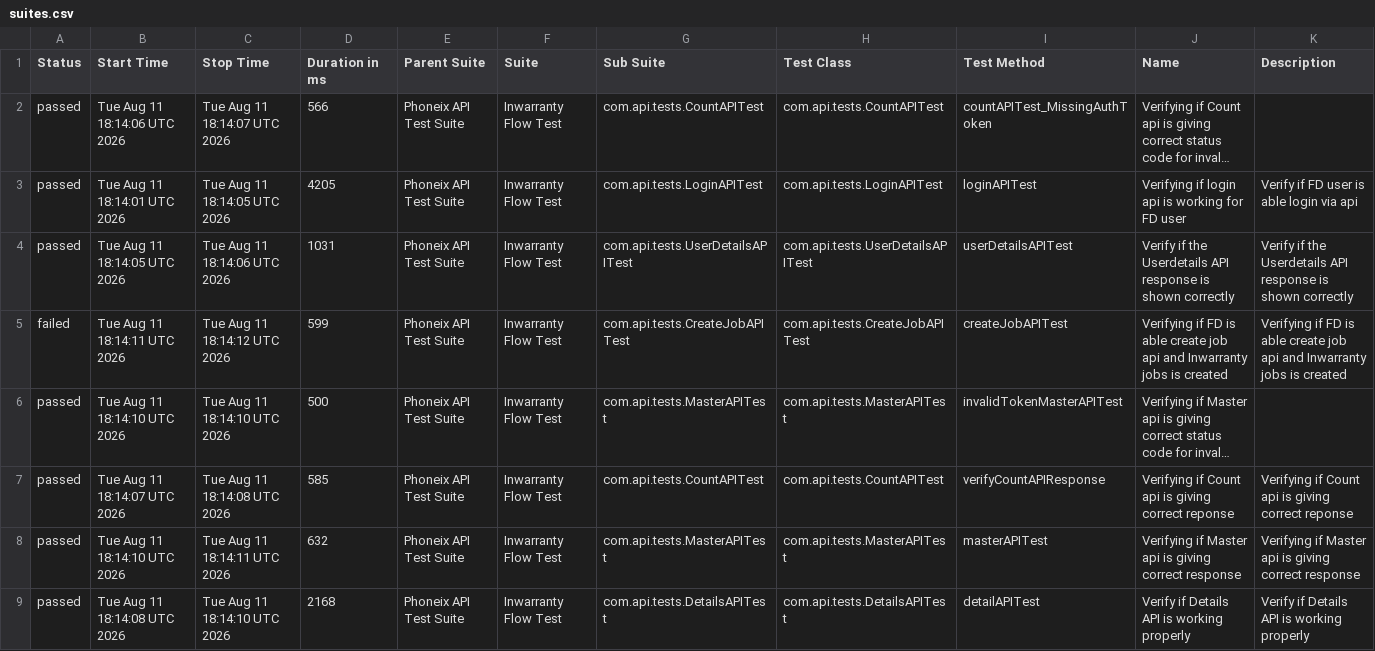
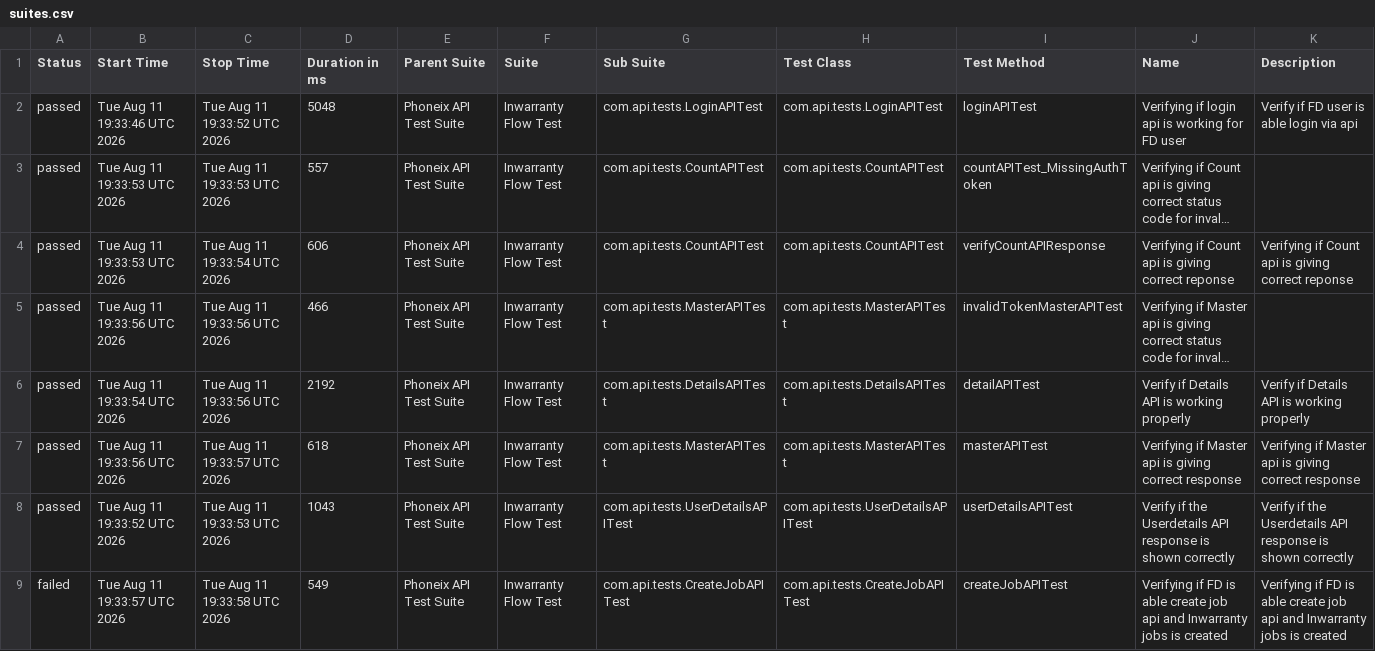
Before and after one commit to syed-sabir75/PhonexTestAutomationFramework, a CSV file: data/suites.csv, drawn as a sheet; long unchanged cells end in …; removed rows and columns are numbered as before the commit, all else as after; the diff names each change by its address in the sheet, - before the commit and + after, or states it on an @@ line.

```diff
--- a/data/suites.csv
+++ b/data/suites.csv
+row 2: passed | Tue Aug 11 19:33:46 UTC 2026 | Tue Aug 11 19:33:52 UTC 2026 | 5048 | Phoneix API Test Suite | Inwarranty Flow Test | com.api.tests.LoginAPITest | com.api.tests.LoginAPITest | loginAPITest | Verifying if login api is working for FD user | Verify if FD user is able login via api
-B3 (Start Time): Tue Aug 11 18:14:06 UTC 2026
+B3 (Start Time): Tue Aug 11 19:33:53 UTC 2026
-C3 (Stop Time): Tue Aug 11 18:14:07 UTC 2026
+C3 (Stop Time): Tue Aug 11 19:33:53 UTC 2026
-D3 (Duration in ms): 566
+D3 (Duration in ms): 557
-B4 (Start Time): Tue Aug 11 18:14:01 UTC 2026
+B4 (Start Time): Tue Aug 11 19:33:53 UTC 2026
-C4 (Stop Time): Tue Aug 11 18:14:05 UTC 2026
+C4 (Stop Time): Tue Aug 11 19:33:54 UTC 2026
-D4 (Duration in ms): 4205
+D4 (Duration in ms): 606
-G4 (Sub Suite): com.api.tests.LoginAPITest
+G4 (Sub Suite): com.api.tests.CountAPITest
-H4 (Test Class): com.api.tests.LoginAPITest
+H4 (Test Class): com.api.tests.CountAPITest
-I4 (Test Method): loginAPITest
+I4 (Test Method): verifyCountAPIResponse
-J4 (Name): Verifying if login api is working for FD user
+J4 (Name): Verifying if Count api is giving correct reponse
-K4 (Description): Verify if FD user is able login via api
+K4 (Description): Verifying if Count api is giving correct reponse
-row 4: passed | Tue Aug 11 18:14:05 UTC 2026 | Tue Aug 11 18:14:06 UTC 2026 | 1031 | Phoneix API Test Suite | Inwarranty Flow Test | com.api.tests.UserDetailsAPITest | com.api.tests.UserDetailsAPITest | userDetailsAPITest | Verify if the Userdetails API response is shown correctly | Verify if the Userdetails API response is shown correctly
-row 5: failed | Tue Aug 11 18:14:11 UTC 2026 | Tue Aug 11 18:14:12 UTC 2026 | 599 | Phoneix API Test Suite | Inwarranty Flow Test | com.api.tests.CreateJobAPITest | com.api.tests.CreateJobAPITest | createJobAPITest | Verifying if FD is able create job api and Inwarranty jobs is created | Verifying if FD is able create job api and Inwarranty jobs is created
-B5 (Start Time): Tue Aug 11 18:14:10 UTC 2026
+B5 (Start Time): Tue Aug 11 19:33:56 UTC 2026
-C5 (Stop Time): Tue Aug 11 18:14:10 UTC 2026
+C5 (Stop Time): Tue Aug 11 19:33:56 UTC 2026
-D5 (Duration in ms): 500
+D5 (Duration in ms): 466
-B6 (Start Time): Tue Aug 11 18:14:07 UTC 2026
+B6 (Start Time): Tue Aug 11 19:33:54 UTC 2026
-C6 (Stop Time): Tue Aug 11 18:14:08 UTC 2026
+C6 (Stop Time): Tue Aug 11 19:33:56 UTC 2026
-D6 (Duration in ms): 585
+D6 (Duration in ms): 2192
-G6 (Sub Suite): com.api.tests.CountAPITest
+G6 (Sub Suite): com.api.tests.DetailsAPITest
-H6 (Test Class): com.api.tests.CountAPITest
+H6 (Test Class): com.api.tests.DetailsAPITest
-I6 (Test Method): verifyCountAPIResponse
+I6 (Test Method): detailAPITest
-J6 (Name): Verifying if Count api is giving correct reponse
+J6 (Name): Verify if Details API is working properly
-K6 (Description): Verifying if Count api is giving correct reponse
+K6 (Description): Verify if Details API is working properly
-B7 (Start Time): Tue Aug 11 18:14:10 UTC 2026
+B7 (Start Time): Tue Aug 11 19:33:56 UTC 2026
-C7 (Stop Time): Tue Aug 11 18:14:11 UTC 2026
+C7 (Stop Time): Tue Aug 11 19:33:57 UTC 2026
-D7 (Duration in ms): 632
+D7 (Duration in ms): 618
-B8 (Start Time): Tue Aug 11 18:14:08 UTC 2026
+B8 (Start Time): Tue Aug 11 19:33:52 UTC 2026
-C8 (Stop Time): Tue Aug 11 18:14:10 UTC 2026
+C8 (Stop Time): Tue Aug 11 19:33:53 UTC 2026
-D8 (Duration in ms): 2168
+D8 (Duration in ms): 1043
-G8 (Sub Suite): com.api.tests.DetailsAPITest
+G8 (Sub Suite): com.api.tests.UserDetailsAPITest
-H8 (Test Class): com.api.tests.DetailsAPITest
+H8 (Test Class): com.api.tests.UserDetailsAPITest
-I8 (Test Method): detailAPITest
+I8 (Test Method): userDetailsAPITest
-J8 (Name): Verify if Details API is working properly
+J8 (Name): Verify if the Userdetails API response is shown correctly
-K8 (Description): Verify if Details API is working properly
+K8 (Description): Verify if the Userdetails API response is shown correctly
+row 9: failed | Tue Aug 11 19:33:57 UTC 2026 | Tue Aug 11 19:33:58 UTC 2026 | 549 | Phoneix API Test Suite | Inwarranty Flow Test | com.api.tests.CreateJobAPITest | com.api.tests.CreateJobAPITest | createJobAPITest | Verifying if FD is able create job api and Inwarranty jobs is created | Verifying if FD is able create job api and Inwarranty jobs is created
```
Also changed, not shown: data/behaviors.csv, 51 other files.
